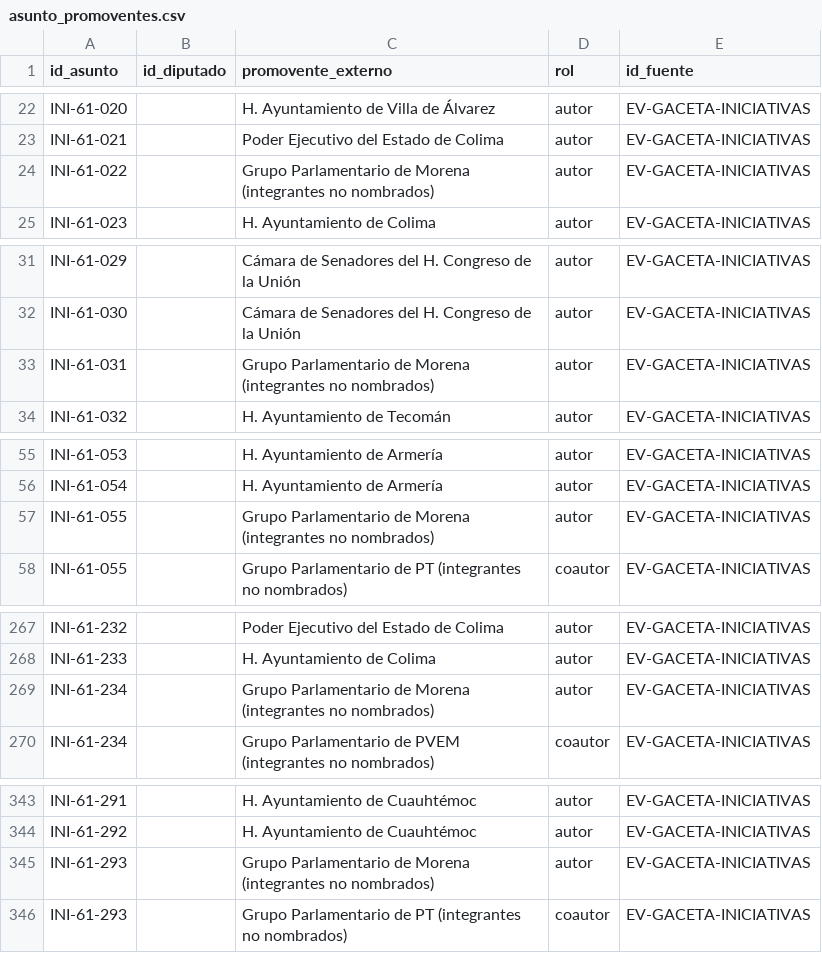
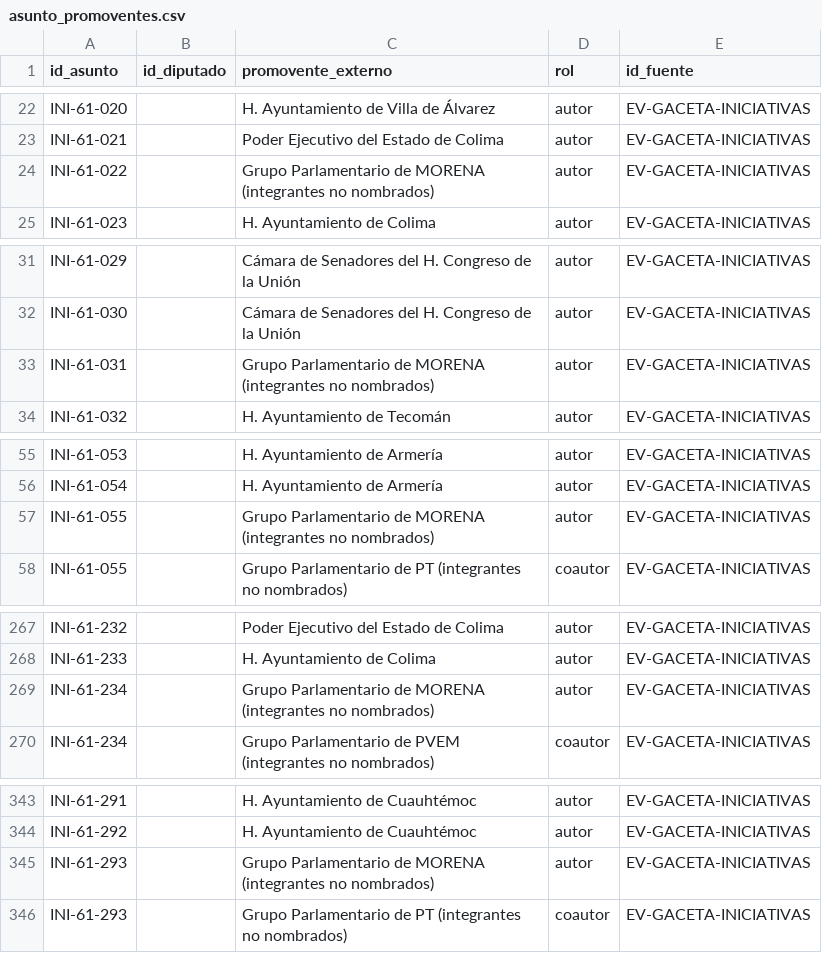
Before and after one commit to irekani55-lgtm/observatorio-colima, a CSV file: public/datos/oficial/asunto_promoventes.csv, drawn as a sheet; only a part is shown, gaps mark what is left out; the diff covers the shown part only.

Commit message:
MORENA en mayúsculas en catálogos y etiquetas
Los textos citados de documentos oficiales se conservan como en la fuente.

```diff
--- a/public/datos/oficial/asunto_promoventes.csv
+++ b/public/datos/oficial/asunto_promoventes.csv
@@ -23,3 +23,3 @@ INI-61-020,,H. Ayuntamiento de Villa de Álvarez,autor,EV-GACETA-INICIATIVAS
 INI-61-021,,Poder Ejecutivo del Estado de Colima,autor,EV-GACETA-INICIATIVAS
-INI-61-022,,Grupo Parlamentario de Morena (integrantes no nombrados),autor,EV-GACETA-INICIATIVAS
+INI-61-022,,Grupo Parlamentario de MORENA (integrantes no nombrados),autor,EV-GACETA-INICIATIVAS
 INI-61-023,,H. Ayuntamiento de Colima,autor,EV-GACETA-INICIATIVAS
@@ -32,3 +32,3 @@ INI-61-029,,Cámara de Senadores del H. Congreso de la Unión,autor,EV-GACETA-IN
 INI-61-030,,Cámara de Senadores del H. Congreso de la Unión,autor,EV-GACETA-INICIATIVAS
-INI-61-031,,Grupo Parlamentario de Morena (integrantes no nombrados),autor,EV-GACETA-INICIATIVAS
+INI-61-031,,Grupo Parlamentario de MORENA (integrantes no nombrados),autor,EV-GACETA-INICIATIVAS
 INI-61-032,,H. Ayuntamiento de Tecomán,autor,EV-GACETA-INICIATIVAS
@@ -56,3 +56,3 @@ INI-61-053,,H. Ayuntamiento de Armería,autor,EV-GACETA-INICIATIVAS
 INI-61-054,,H. Ayuntamiento de Armería,autor,EV-GACETA-INICIATIVAS
-INI-61-055,,Grupo Parlamentario de Morena (integrantes no nombrados),autor,EV-GACETA-INICIATIVAS
+INI-61-055,,Grupo Parlamentario de MORENA (integrantes no nombrados),autor,EV-GACETA-INICIATIVAS
 INI-61-055,,Grupo Parlamentario de PT (integrantes no nombrados),coautor,EV-GACETA-INICIATIVAS
@@ -268,3 +268,3 @@ INI-61-232,,Poder Ejecutivo del Estado de Colima,autor,EV-GACETA-INICIATIVAS
 INI-61-233,,H. Ayuntamiento de Colima,autor,EV-GACETA-INICIATIVAS
-INI-61-234,,Grupo Parlamentario de Morena (integrantes no nombrados),autor,EV-GACETA-INICIATIVAS
+INI-61-234,,Grupo Parlamentario de MORENA (integrantes no nombrados),autor,EV-GACETA-INICIATIVAS
 INI-61-234,,Grupo Parlamentario de PVEM (integrantes no nombrados),coautor,EV-GACETA-INICIATIVAS
@@ -344,3 +344,3 @@ INI-61-291,,H. Ayuntamiento de Cuauhtémoc,autor,EV-GACETA-INICIATIVAS
 INI-61-292,,H. Ayuntamiento de Cuauhtémoc,autor,EV-GACETA-INICIATIVAS
-INI-61-293,,Grupo Parlamentario de Morena (integrantes no nombrados),autor,EV-GACETA-INICIATIVAS
+INI-61-293,,Grupo Parlamentario de MORENA (integrantes no nombrados),autor,EV-GACETA-INICIATIVAS
 INI-61-293,,Grupo Parlamentario de PT (integrantes no nombrados),coautor,EV-GACETA-INICIATIVAS
```
Also changed, not shown: 6 edited cells elsewhere in this file, public/datos/oficial/diputados.csv, public/datos/oficial/partidos.csv, 3 other files.
